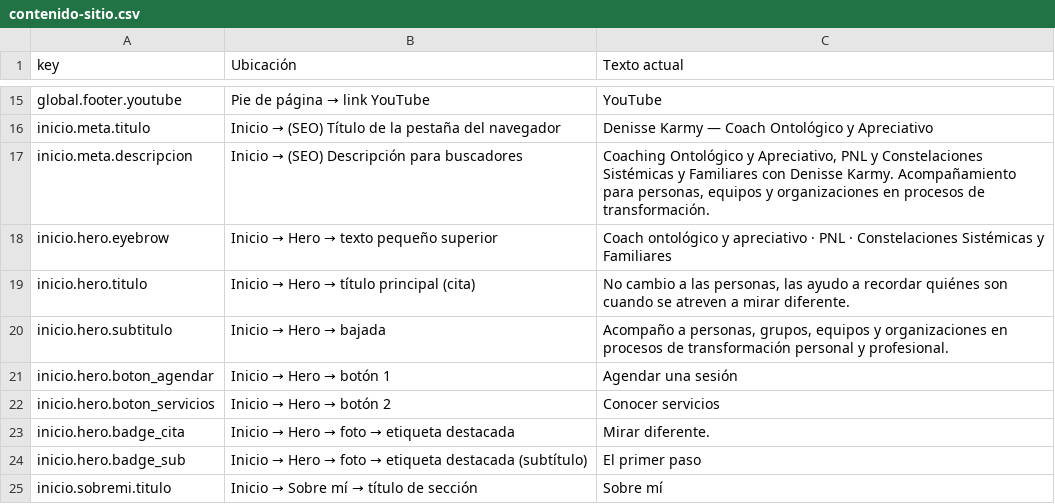
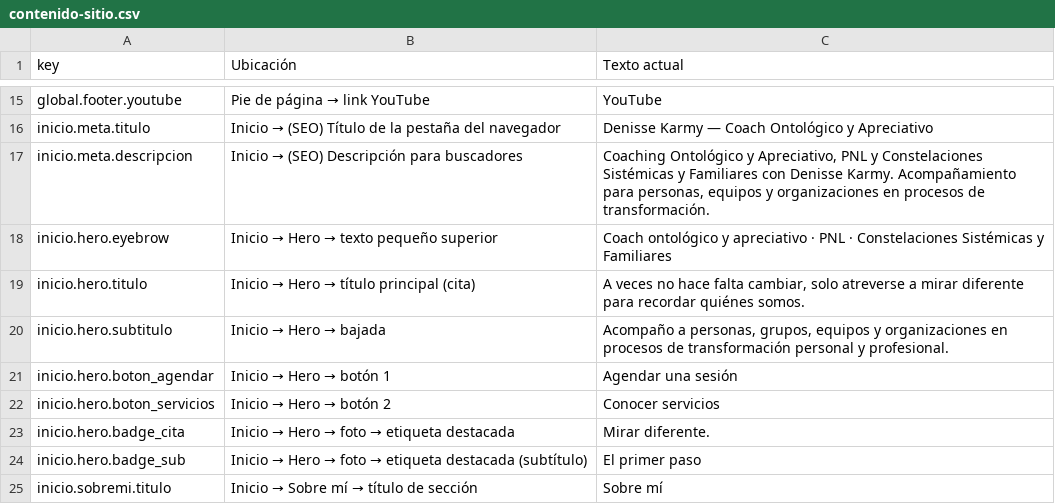
Before and after one commit to GustavoVasquezS/denisse-landing-form, a CSV file: contenido-sitio.csv, drawn as a sheet; only a part is shown, gaps mark what is left out.

```diff
--- a/contenido-sitio.csv
+++ b/contenido-sitio.csv
@@ -18,3 +18,3 @@ key,Ubicación,Texto actual
 "inicio.hero.eyebrow","Inicio → Hero → texto pequeño superior","Coach ontológico y apreciativo · PNL · Constelaciones Sistémicas y Familiares"
-"inicio.hero.titulo","Inicio → Hero → título principal (cita)","No cambio a las personas, las ayudo a recordar quiénes son cuando se atreven a mirar diferente."
+"inicio.hero.titulo","Inicio → Hero → título principal (cita)","A veces no hace falta cambiar, solo atreverse a mirar diferente para recordar quiénes somos."
 "inicio.hero.subtitulo","Inicio → Hero → bajada","Acompaño a personas, grupos, equipos y organizaciones en procesos de transformación personal y profesional."
```
Also changed, not shown: 1 other file.
